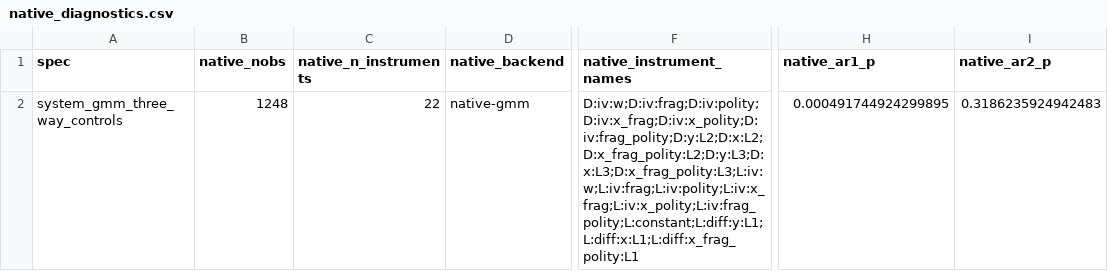
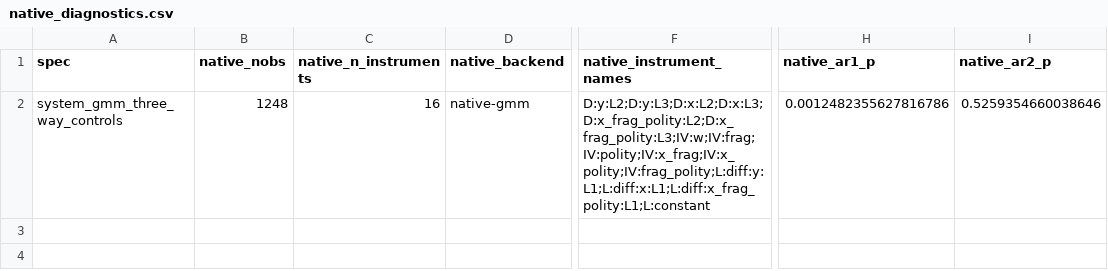
Before and after one commit to Akanom/systemgmmkit, a CSV file: artifacts/parity/xtabond2/specs/system_gmm_three_way_controls/native_diagnostics.csv, drawn as a sheet; only a part is shown, gaps mark what is left out; the diff names each change by its address in the sheet, - before the commit and + after, or states it on an @@ line.

Commit message:
Release systemgmmkit v0.5.8

```diff
--- a/artifacts/parity/xtabond2/specs/system_gmm_three_way_controls/native_diagnostics.csv
+++ b/artifacts/parity/xtabond2/specs/system_gmm_three_way_controls/native_diagnostics.csv
-C2 (native_n_instruments): 22
+C2 (native_n_instruments): 16
-F2 (native_instrument_names): D:iv:w;D:iv:frag;D:iv:polity;D:iv:x_frag;D:iv:x_polity;D:iv:frag_polity;D:y:L2;D:x:L2;D:x_frag_polity:L2;D:y:L3;D:x:L3;D:x_frag_polity:L3;L:iv:w;L:iv:frag;L:iv:polity;L:iv:x_frag;L:iv:x_polity;L:iv:frag_polity;L:constant;L:diff:y:L1;L:diff:x:L1;L:diff:x_frag_polity:L1
+F2 (native_instrument_names): D:y:L2;D:y:L3;D:x:L2;D:x:L3;D:x_frag_polity:L2;D:x_frag_polity:L3;IV:w;IV:frag;IV:polity;IV:x_frag;IV:x_polity;IV:frag_polity;L:diff:y:L1;L:diff:x:L1;L:diff:x_frag_polity:L1;L:constant
-H2 (native_ar1_p): 0.000491744924299895
+H2 (native_ar1_p): 0.0012482355627816786
-I2 (native_ar2_p): 0.3186235924942483
+I2 (native_ar2_p): 0.5259354660038646
```
Also changed, not shown: artifacts/parity/xtabond2/native_A2.csv, artifacts/parity/xtabond2/native_u_stack.csv, 16 other files.
